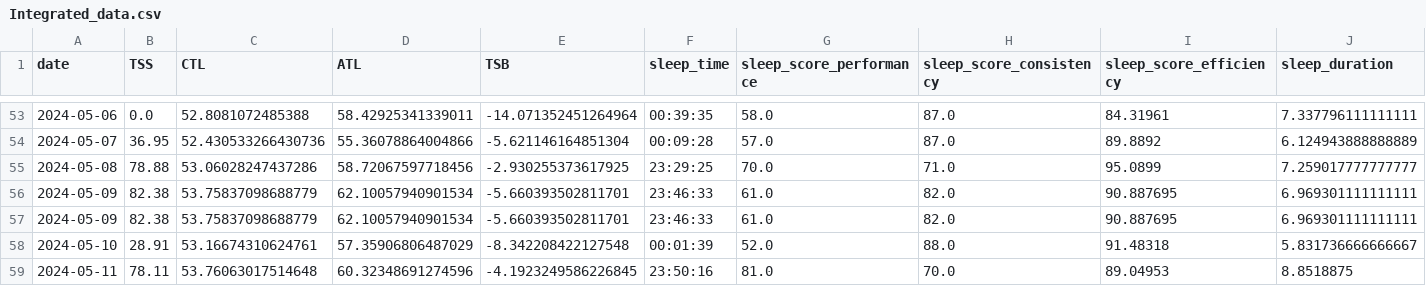
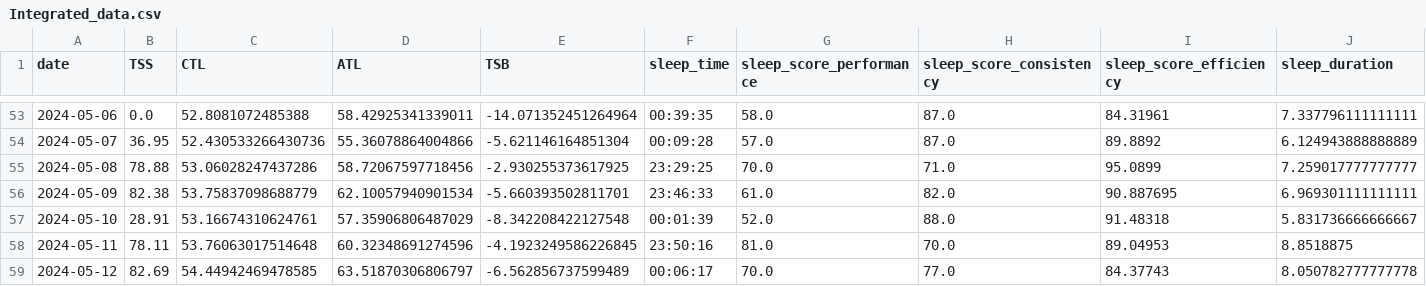
Before and after one commit to arequenai/Health-project, a CSV file: Data/Cleaned/Integrated_data.csv, drawn as a sheet; only a part is shown, gaps mark what is left out; the shorter side is filled out with more unchanged rows; rows hold the shown columns only; the diff names each change by its address in the sheet, - before the commit and + after, or states it on an @@ line.

```diff
--- a/Data/Cleaned/Integrated_data.csv
+++ b/Data/Cleaned/Integrated_data.csv
-row 57: 2024-05-09 | 82.38 | 53.75837098688779 | 62.10057940901534 | -5.660393502811701 | 23:46:33 | 61.0 | 82.0 | 90.887695 | 6.969301111111111
```
Also changed, not shown: Data/Cleaned/Garmin_daily.csv, 8 other files.
